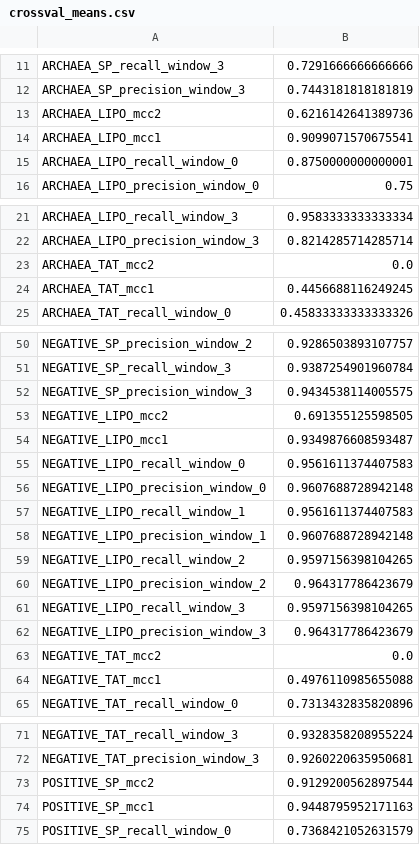
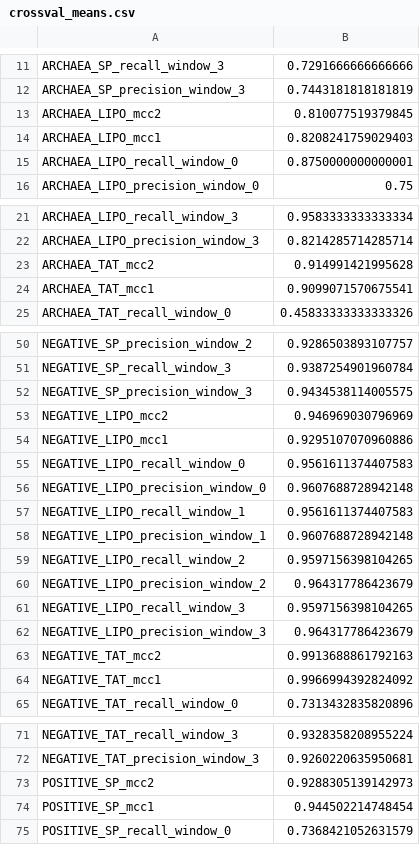
Before and after one commit to fteufel/master-thesis, a CSV file: sp_prediction_experiments/experiments_results/kingdom_as_token/crossval_means.csv, drawn as a sheet; only a part is shown, gaps mark what is left out; the diff covers the shown part only.

```diff
--- a/sp_prediction_experiments/experiments_results/kingdom_as_token/crossval_means.csv
+++ b/sp_prediction_experiments/experiments_results/kingdom_as_token/crossval_means.csv
@@ -12,4 +12,4 @@ ARCHAEA_SP_recall_window_3,0.7291666666666666
 ARCHAEA_SP_precision_window_3,0.7443181818181819
-ARCHAEA_LIPO_mcc2,0.6216142641389736
-ARCHAEA_LIPO_mcc1,0.9099071570675541
+ARCHAEA_LIPO_mcc2,0.810077519379845
+ARCHAEA_LIPO_mcc1,0.8208241759029403
 ARCHAEA_LIPO_recall_window_0,0.8750000000000001
@@ -22,4 +22,4 @@ ARCHAEA_LIPO_recall_window_3,0.9583333333333334
 ARCHAEA_LIPO_precision_window_3,0.8214285714285714
-ARCHAEA_TAT_mcc2,0.0
-ARCHAEA_TAT_mcc1,0.4456688116249245
+ARCHAEA_TAT_mcc2,0.914991421995628
+ARCHAEA_TAT_mcc1,0.9099071570675541
 ARCHAEA_TAT_recall_window_0,0.45833333333333326
@@ -52,4 +52,4 @@ NEGATIVE_SP_recall_window_3,0.9387254901960784
 NEGATIVE_SP_precision_window_3,0.9434538114005575
-NEGATIVE_LIPO_mcc2,0.691355125598505
-NEGATIVE_LIPO_mcc1,0.9349876608593487
+NEGATIVE_LIPO_mcc2,0.946969030796969
+NEGATIVE_LIPO_mcc1,0.9295107070960886
 NEGATIVE_LIPO_recall_window_0,0.9561611374407583
@@ -62,4 +62,4 @@ NEGATIVE_LIPO_recall_window_3,0.9597156398104265
 NEGATIVE_LIPO_precision_window_3,0.964317786423679
-NEGATIVE_TAT_mcc2,0.0
-NEGATIVE_TAT_mcc1,0.4976110985655088
+NEGATIVE_TAT_mcc2,0.9913688861792163
+NEGATIVE_TAT_mcc1,0.9966994392824092
 NEGATIVE_TAT_recall_window_0,0.7313432835820896
@@ -72,4 +72,4 @@ NEGATIVE_TAT_recall_window_3,0.9328358208955224
 NEGATIVE_TAT_precision_window_3,0.9260220635950681
-POSITIVE_SP_mcc2,0.9129200562897544
-POSITIVE_SP_mcc1,0.9448795952171163
+POSITIVE_SP_mcc2,0.9288305139142973
+POSITIVE_SP_mcc1,0.944502214748454
 POSITIVE_SP_recall_window_0,0.7368421052631579
```
Also changed, not shown: 7 edited cells elsewhere in this file, sp_prediction_experiments/experiments_results/kingdom_as_token/crossval_metrics_all_model_output.csv, sp_prediction_experiments/experiments_results/longer_context/crossval_metrics_256aa_outputs_part0.csv.
